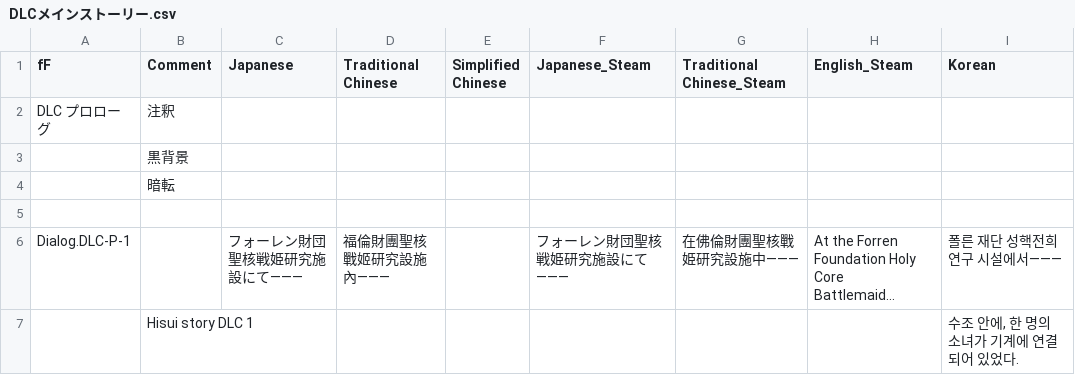
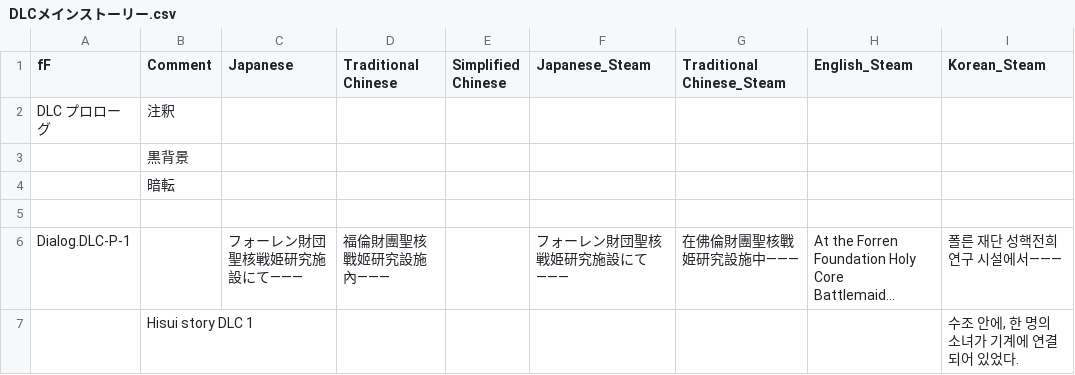
Before and after one commit to maryphun/MagicalHeroines, a CSV file: Assets/Resources/LocalizationSheet/DLCメインストーリー.csv, drawn as a sheet; only a part is shown; long unchanged cells end in ….

```diff
--- a/Assets/Resources/LocalizationSheet/DLCメインストーリー.csv
+++ b/Assets/Resources/LocalizationSheet/DLCメインストーリー.csv
@@ -1,2 +1,2 @@
-fF,Comment,Japanese,Traditional Chinese,Simplified Chinese,Japanese_Steam,Traditional Chinese_Steam,English_Steam,Korean
+fF,Comment,Japanese,Traditional Chinese,Simplified Chinese,Japanese_Steam,Traditional Chinese_Steam,English_Steam,Korean_Steam
 DLC　プロローグ,注釈,,,,,,,
```
Also changed, not shown: Assets/Resources/LocalizationSheet/Daiya.csv, Assets/Resources/LocalizationSheet/Dialog.Chapter1.csv, 16 other files.
